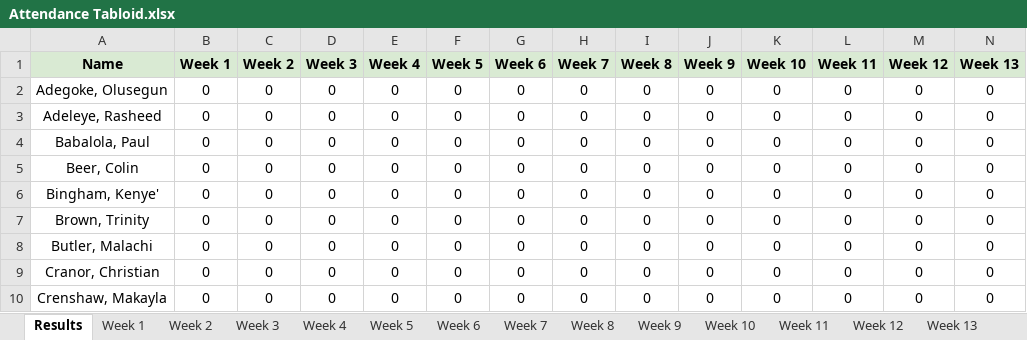
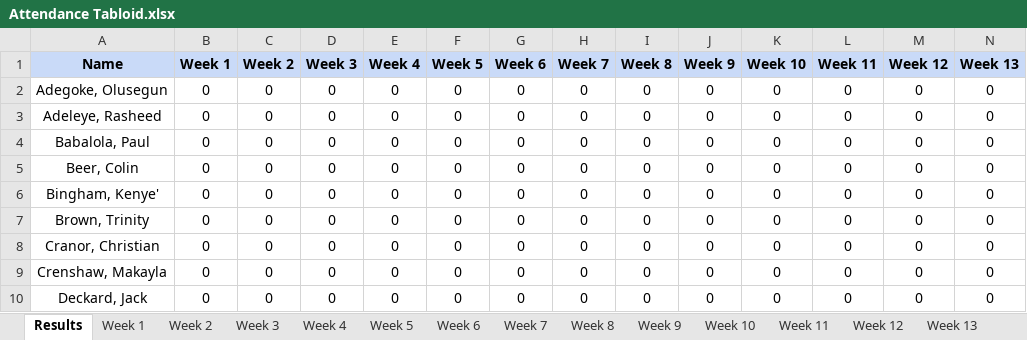
Before and after one commit to MalachiButler04/PyTendance, an Excel workbook: Attendance Tabloid.xlsx, sheet Results, drawn as a sheet; only a part is shown; the shorter side is filled out with more unchanged rows; values as stored, in another font and other column widths than the file's, no borders; conditional formats not drawn; rows hold the shown columns only; the diff covers the shown part only; the diff names each change by its address in the sheet, - before the commit and + after, or states it on an @@ line.

```diff
--- a/Attendance Tabloid.xlsx (sheet Results)
+++ b/Attendance Tabloid.xlsx (sheet Results)
-A1:N1 fill: #D9EAD3
+A1:N1 fill: #C9DAF8
-row 8: Butler, Malachi | 0 | 0 | 0 | 0 | 0 | 0 | 0 | 0 | 0 | 0 | 0 | 0 | 0
```
Also changed, not shown: cell formats elsewhere in this sheet, sheet Week 1, sheet Week 2, sheet Week 3, sheet Week 4, sheet Week 5, sheet Week 6, 10 more sheets, formulas that keep their value, 9 other files.
